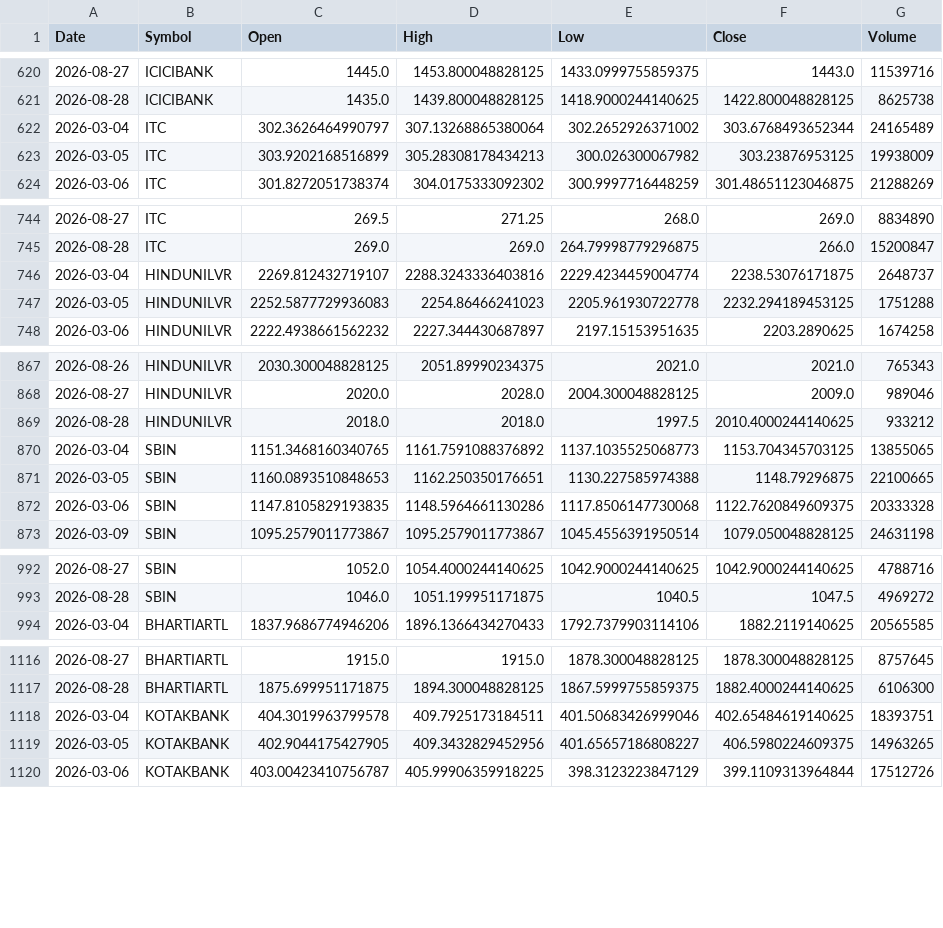
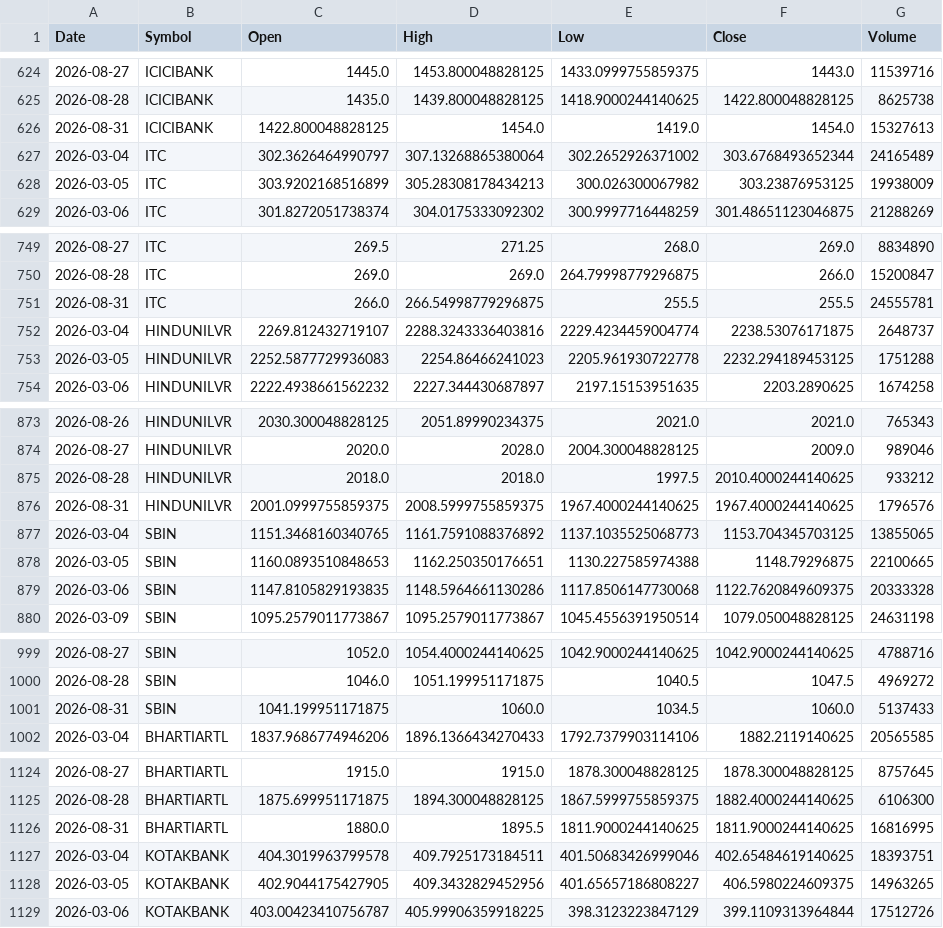
Before and after one commit to aryaRaut/sentiment-correlation-analyzer, a CSV file: data/raw/raw_prices.csv, drawn as a sheet; only a part is shown, gaps mark what is left out; the diff covers the shown part only; the diff names each change by its address in the sheet, - before the commit and + after, or states it on an @@ line.

```diff
--- a/data/raw/raw_prices.csv
+++ b/data/raw/raw_prices.csv
+row 626: 2026-08-31 | ICICIBANK | 1422.800048828125 | 1454.0 | 1419.0 | 1454.0 | 15327613
+row 751: 2026-08-31 | ITC | 266.0 | 266.54998779296875 | 255.5 | 255.5 | 24555781
+row 876: 2026-08-31 | HINDUNILVR | 2001.0999755859375 | 2008.5999755859375 | 1967.4000244140625 | 1967.4000244140625 | 1796576
+row 1001: 2026-08-31 | SBIN | 1041.199951171875 | 1060.0 | 1034.5 | 1060.0 | 5137433
+row 1126: 2026-08-31 | BHARTIARTL | 1880.0 | 1895.5 | 1811.9000244140625 | 1811.9000244140625 | 16816995
```
Also changed, not shown: 17 added rows and 1 removed row elsewhere in this file, 2 other files.
